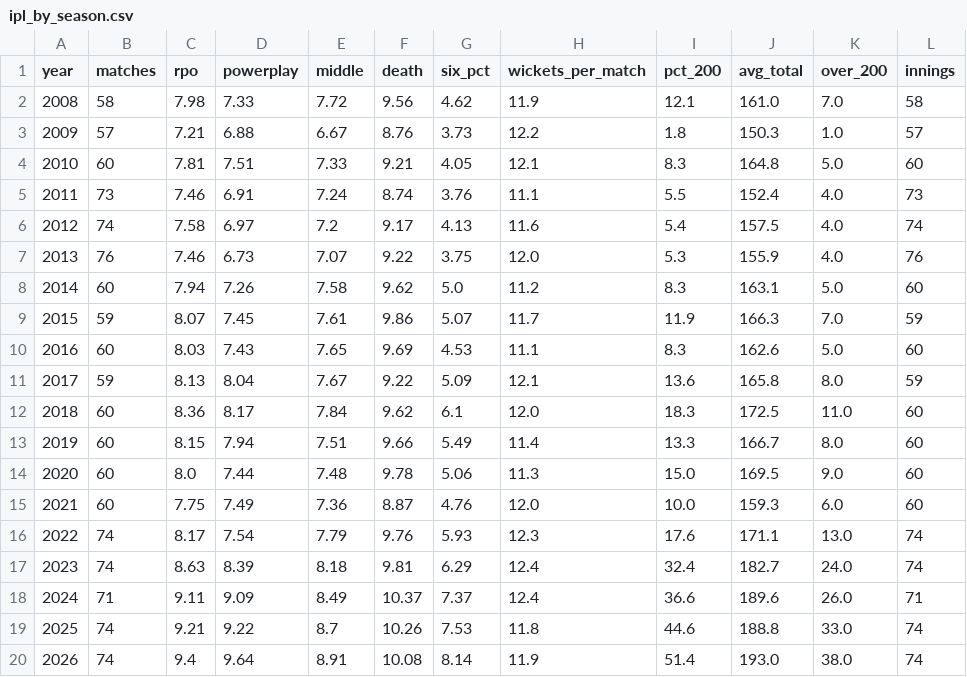
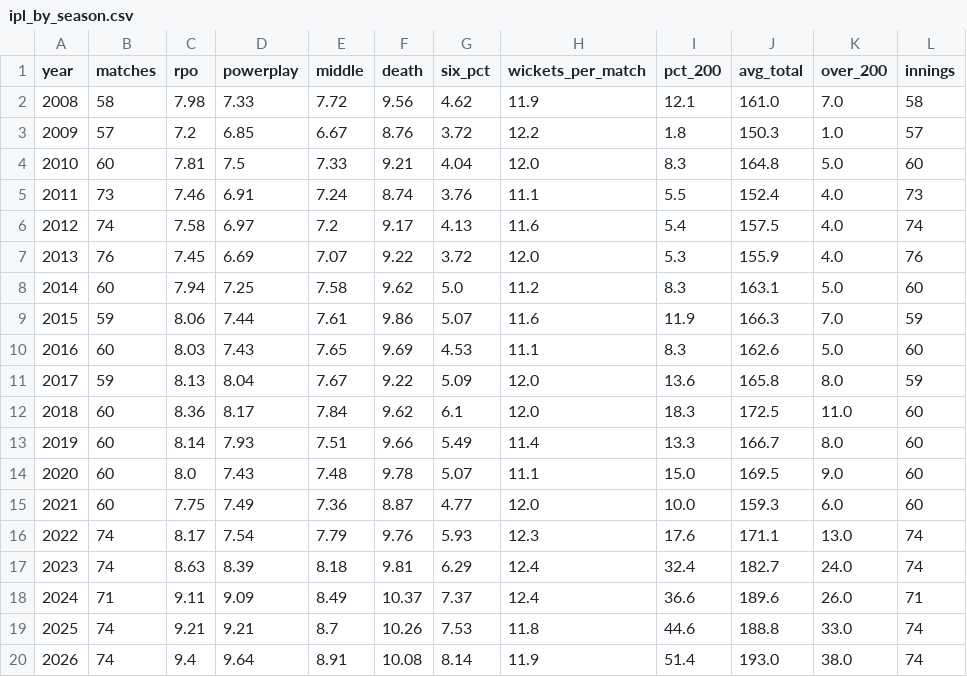
Before and after one commit to samuel13-cell/samuel13-cell.github.io, a CSV file: pipeline/data/ipl_by_season.csv, drawn as a sheet.

```diff
--- a/pipeline/data/ipl_by_season.csv
+++ b/pipeline/data/ipl_by_season.csv
@@ -2,15 +2,15 @@ year,matches,rpo,powerplay,middle,death,six_pct,wickets_per_match,pct_200,avg_to
 2008,58,7.98,7.33,7.72,9.56,4.62,11.9,12.1,161.0,7.0,58
-2009,57,7.21,6.88,6.67,8.76,3.73,12.2,1.8,150.3,1.0,57
-2010,60,7.81,7.51,7.33,9.21,4.05,12.1,8.3,164.8,5.0,60
+2009,57,7.2,6.85,6.67,8.76,3.72,12.2,1.8,150.3,1.0,57
+2010,60,7.81,7.5,7.33,9.21,4.04,12.0,8.3,164.8,5.0,60
 2011,73,7.46,6.91,7.24,8.74,3.76,11.1,5.5,152.4,4.0,73
 2012,74,7.58,6.97,7.2,9.17,4.13,11.6,5.4,157.5,4.0,74
-2013,76,7.46,6.73,7.07,9.22,3.75,12.0,5.3,155.9,4.0,76
-2014,60,7.94,7.26,7.58,9.62,5.0,11.2,8.3,163.1,5.0,60
-2015,59,8.07,7.45,7.61,9.86,5.07,11.7,11.9,166.3,7.0,59
+2013,76,7.45,6.69,7.07,9.22,3.72,12.0,5.3,155.9,4.0,76
+2014,60,7.94,7.25,7.58,9.62,5.0,11.2,8.3,163.1,5.0,60
+2015,59,8.06,7.44,7.61,9.86,5.07,11.6,11.9,166.3,7.0,59
 2016,60,8.03,7.43,7.65,9.69,4.53,11.1,8.3,162.6,5.0,60
-2017,59,8.13,8.04,7.67,9.22,5.09,12.1,13.6,165.8,8.0,59
+2017,59,8.13,8.04,7.67,9.22,5.09,12.0,13.6,165.8,8.0,59
 2018,60,8.36,8.17,7.84,9.62,6.1,12.0,18.3,172.5,11.0,60
-2019,60,8.15,7.94,7.51,9.66,5.49,11.4,13.3,166.7,8.0,60
-2020,60,8.0,7.44,7.48,9.78,5.06,11.3,15.0,169.5,9.0,60
-2021,60,7.75,7.49,7.36,8.87,4.76,12.0,10.0,159.3,6.0,60
+2019,60,8.14,7.93,7.51,9.66,5.49,11.4,13.3,166.7,8.0,60
+2020,60,8.0,7.43,7.48,9.78,5.07,11.1,15.0,169.5,9.0,60
+2021,60,7.75,7.49,7.36,8.87,4.77,12.0,10.0,159.3,6.0,60
 2022,74,8.17,7.54,7.79,9.76,5.93,12.3,17.6,171.1,13.0,74
@@ -18,3 +18,3 @@ year,matches,rpo,powerplay,middle,death,six_pct,wickets_per_match,pct_200,avg_to
 2024,71,9.11,9.09,8.49,10.37,7.37,12.4,36.6,189.6,26.0,71
-2025,74,9.21,9.22,8.7,10.26,7.53,11.8,44.6,188.8,33.0,74
+2025,74,9.21,9.21,8.7,10.26,7.53,11.8,44.6,188.8,33.0,74
 2026,74,9.4,9.64,8.91,10.08,8.14,11.9,51.4,193.0,38.0,74
```
Also changed, not shown: pipeline/data/ev_ranking.csv, 26 other files.
